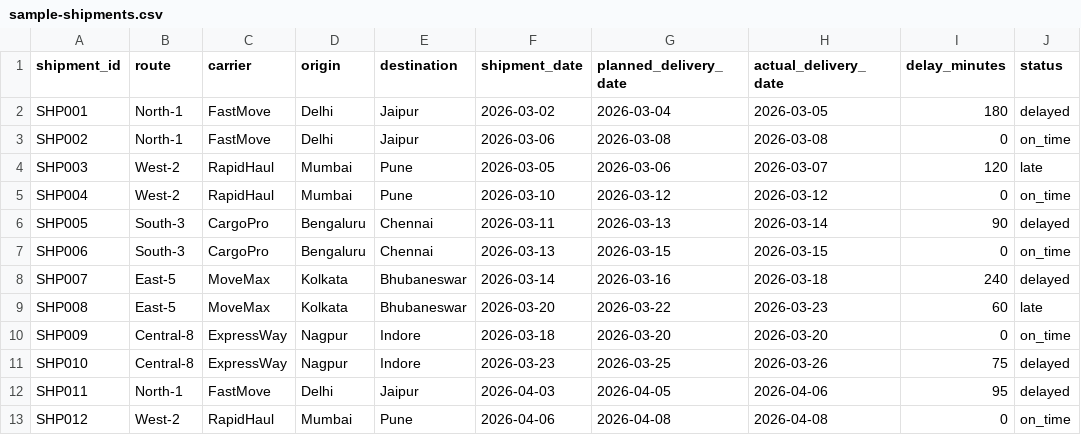
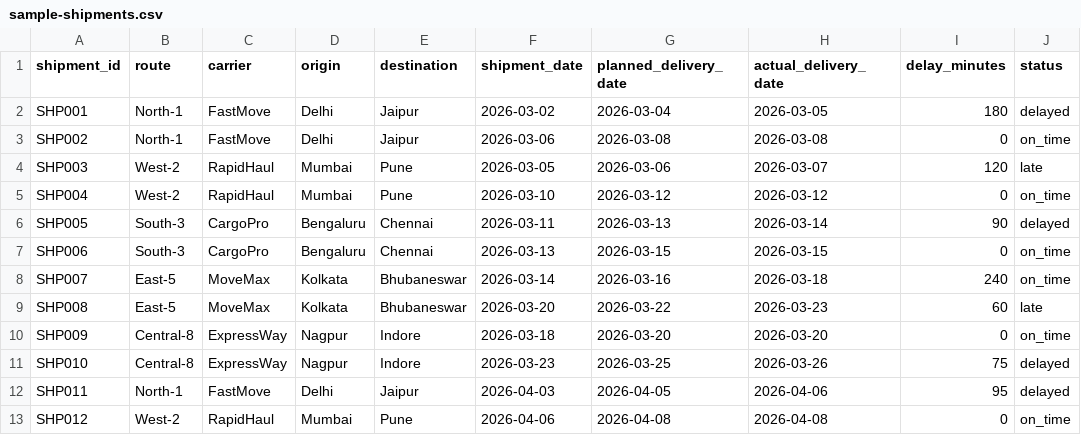
Before and after one commit to nitinAgnihotri22/shipmentTracker, a CSV file: dist/sample-shipments.csv, drawn as a sheet.

```diff
--- a/dist/sample-shipments.csv
+++ b/dist/sample-shipments.csv
@@ -7,3 +7,3 @@ SHP005,South-3,CargoPro,Bengaluru,Chennai,2026-03-11,2026-03-13,2026-03-14,90,de
 SHP006,South-3,CargoPro,Bengaluru,Chennai,2026-03-13,2026-03-15,2026-03-15,0,on_time
-SHP007,East-5,MoveMax,Kolkata,Bhubaneswar,2026-03-14,2026-03-16,2026-03-18,240,delayed
+SHP007,East-5,MoveMax,Kolkata,Bhubaneswar,2026-03-14,2026-03-16,2026-03-18,240,on_time
 SHP008,East-5,MoveMax,Kolkata,Bhubaneswar,2026-03-20,2026-03-22,2026-03-23,60,late
```
Also changed, not shown: public/sample-shipments.csv, 3 other files.
